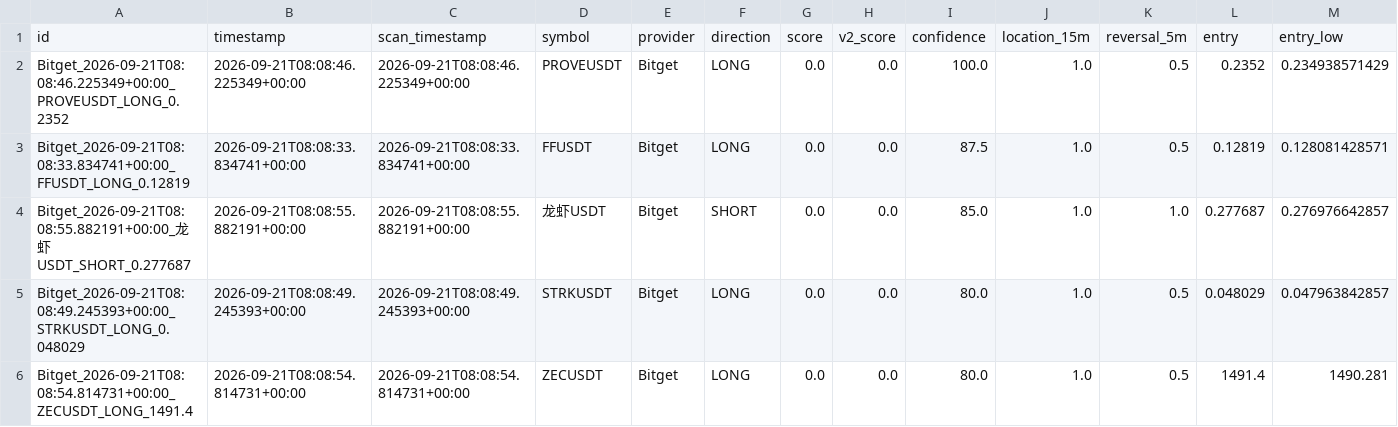
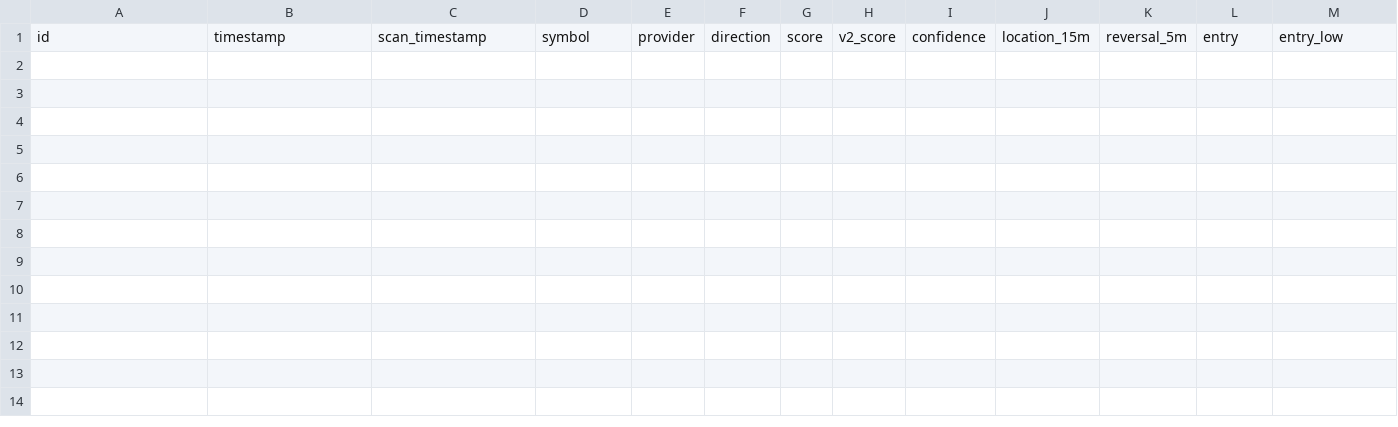
Before and after one commit to KikikJourney/Crypto-Scanner, a CSV file: data/actionable_signals.csv, drawn as a sheet; only a part is shown; rows hold the shown columns only; the diff names each change by its address in the sheet, - before the commit and + after, or states it on an @@ line.

```diff
--- a/data/actionable_signals.csv
+++ b/data/actionable_signals.csv
-row 2: Bitget_2026-09-21T08:08:46.225349+00:00_PROVEUSDT_LONG_0.2352 | 2026-09-21T08:08:46.225349+00:00 | 2026-09-21T08:08:46.225349+00:00 | PROVEUSDT | Bitget | LONG | 0.0 | 0.0 | 100.0 | 1.0 | 0.5 | 0.2352 | 0.234938571429
-row 3: Bitget_2026-09-21T08:08:33.834741+00:00_FFUSDT_LONG_0.12819 | 2026-09-21T08:08:33.834741+00:00 | 2026-09-21T08:08:33.834741+00:00 | FFUSDT | Bitget | LONG | 0.0 | 0.0 | 87.5 | 1.0 | 0.5 | 0.12819 | 0.128081428571
-row 4: Bitget_2026-09-21T08:08:55.882191+00:00_龙虾USDT_SHORT_0.277687 | 2026-09-21T08:08:55.882191+00:00 | 2026-09-21T08:08:55.882191+00:00 | 龙虾USDT | Bitget | SHORT | 0.0 | 0.0 | 85.0 | 1.0 | 1.0 | 0.277687 | 0.276976642857
-row 5: Bitget_2026-09-21T08:08:49.245393+00:00_STRKUSDT_LONG_0.048029 | 2026-09-21T08:08:49.245393+00:00 | 2026-09-21T08:08:49.245393+00:00 | STRKUSDT | Bitget | LONG | 0.0 | 0.0 | 80.0 | 1.0 | 0.5 | 0.048029 | 0.047963842857
-row 6: Bitget_2026-09-21T08:08:54.814731+00:00_ZECUSDT_LONG_1491.4 | 2026-09-21T08:08:54.814731+00:00 | 2026-09-21T08:08:54.814731+00:00 | ZECUSDT | Bitget | LONG | 0.0 | 0.0 | 80.0 | 1.0 | 0.5 | 1491.4 | 1490.281
```
Also changed, not shown: data/scalping_forward_test.csv, data/signal_funnel_summary.csv, 3 other files.
